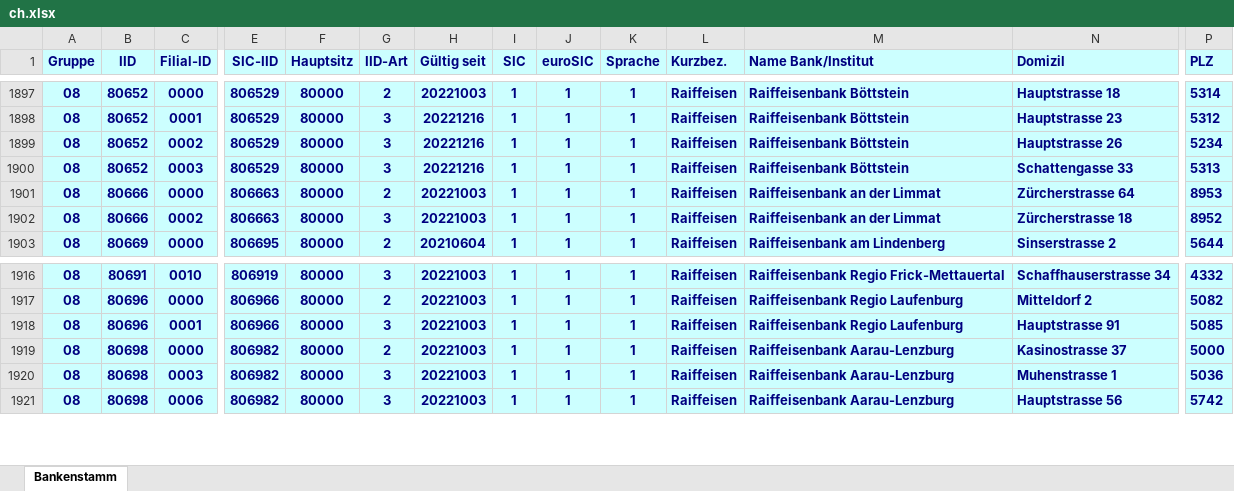
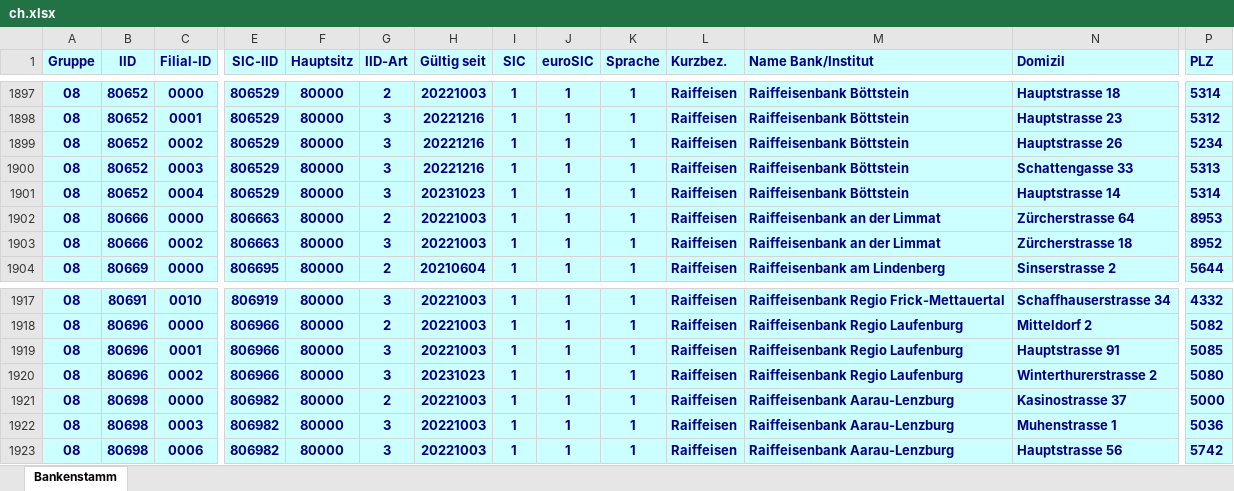
Before and after one commit to marcapo/goiban-data-loader, an Excel workbook: data/ch.xlsx, sheet Bankenstamm, drawn as a sheet; only a part is shown, gaps mark what is left out; values as stored, in another font and other column widths than the file's, no borders; rows hold the shown columns only; the diff names each change by its address in the sheet, - before the commit and + after, or states it on an @@ line.

```diff
--- a/data/ch.xlsx (sheet Bankenstamm)
+++ b/data/ch.xlsx (sheet Bankenstamm)
+row 1901: 08 | 80652 | 0004 | 806529 | 80000 | 3 | 20231023 | 1 | 1 | 1 | Raiffeisen | Raiffeisenbank Böttstein | Hauptstrasse 14 | 5314
+row 1920: 08 | 80696 | 0002 | 806966 | 80000 | 3 | 20231023 | 1 | 1 | 1 | Raiffeisen | Raiffeisenbank Regio Laufenburg | Winterthurerstrasse 2 | 5080
```
Also changed, not shown: 2 other files.
